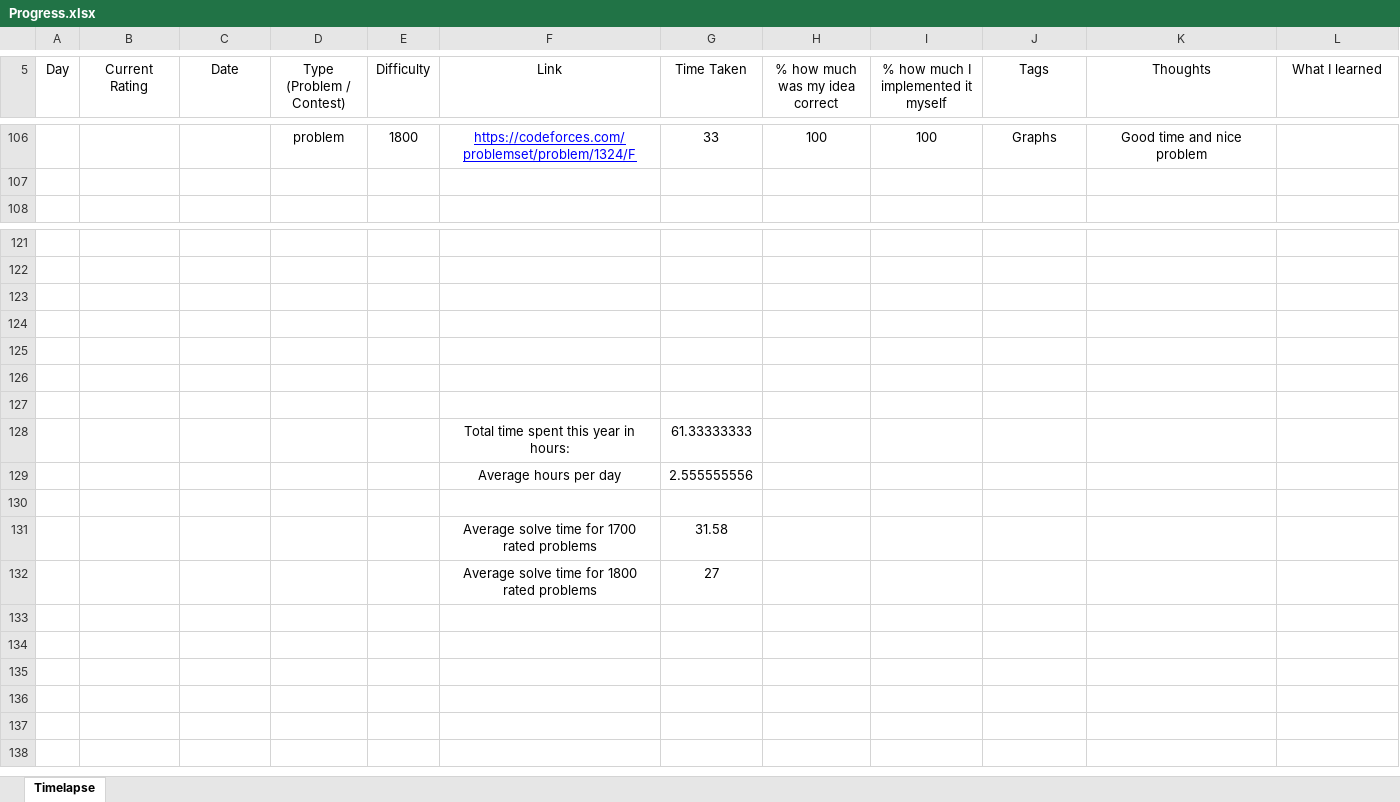
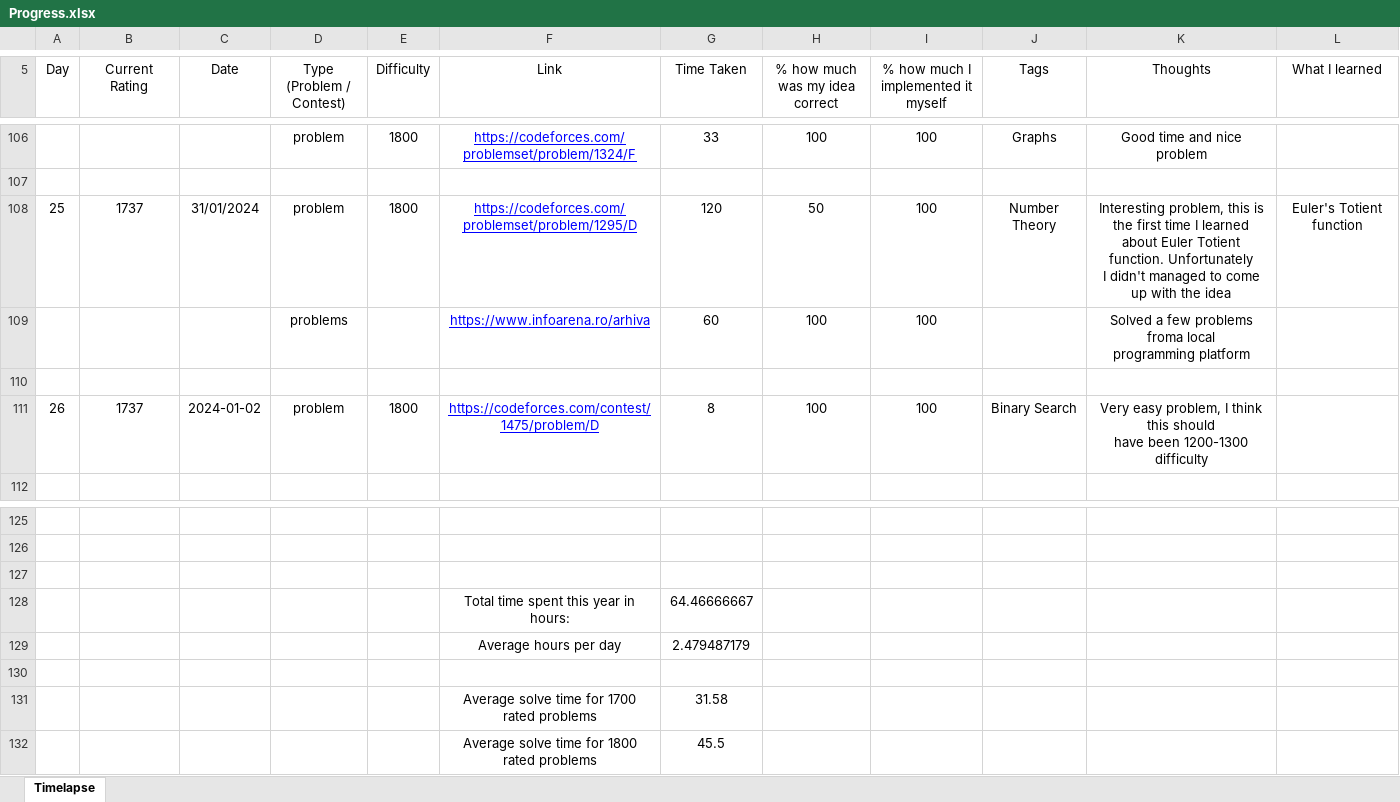
Before and after one commit to AlexandruOlteanu/CompetitiveProgramming, an Excel workbook: Progress.xlsx, sheet Timelapse, drawn as a sheet; only a part is shown, gaps mark what is left out; values as stored, in another font and other column widths than the file's, no borders; removed rows and columns are numbered as before the commit, all else as after; ↵ is a line break in a cell; the diff names each change by its address in the sheet, - before the commit and + after, or states it on an @@ line.

Commit message:
Solved 1800 problem

```diff
--- a/Progress.xlsx (sheet Timelapse)
+++ b/Progress.xlsx (sheet Timelapse)
+row 108: 25 | 1737 | 31/01/2024 | problem | 1800 | https://codeforces.com/problemset/problem/1295/D | 120 | 50 | 100 | Number Theory | Interesting problem, this is the first time I learned ↵ about Euler Totient function. Unfortunately ↵ I didn't managed to come up with the idea | Euler's Totient function
+row 109:  |  |  | problems |  | https://www.infoarena.ro/arhiva | 60 | 100 | 100 |  | Solved a few problems froma local ↵ programming platform
+row 110: (empty)
+row 111: 26 | 1737 | 2024-01-02 | problem | 1800 | https://codeforces.com/contest/1475/problem/D | 8 | 100 | 100 | Binary Search | Very easy problem, I think this should ↵ have been 1200-1300 difficulty
-row 128: (empty)
+row 128:  |  |  |  |  | Total time spent this year in hours: | 64.46666667
-row 129: (empty)
+row 129:  |  |  |  |  | Average hours per day | 2.479487179
-row 126: (empty)
-row 127: (empty)
-row 128:  |  |  |  |  | Total time spent this year in hours: | 61.33333333
-row 129:  |  |  |  |  | Average hours per day | 2.555555556
-G132 (Time Taken): 27
+G132 (Time Taken): 45.5
```
Also changed, not shown: 4 other files.
